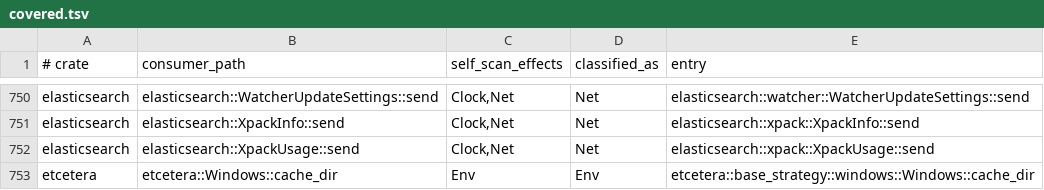
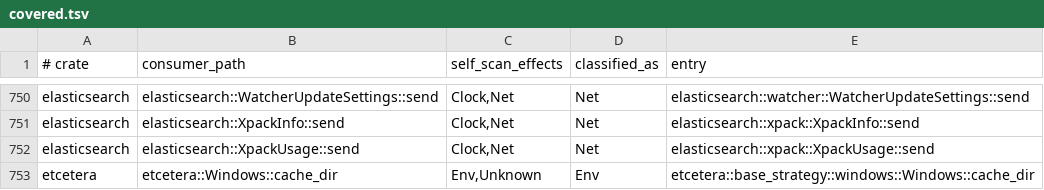
Before and after one commit to tombaldwin/candor-rust, a TSV file: eval/coverage-gate/covered.tsv, drawn as a sheet; only a part is shown, gaps mark what is left out; the diff covers the shown part only.

```diff
--- a/eval/coverage-gate/covered.tsv
+++ b/eval/coverage-gate/covered.tsv
@@ -752,2 +752,2 @@ elasticsearch	elasticsearch::XpackInfo::send	Clock,Net	Net	elasticsearch::xpack:
 elasticsearch	elasticsearch::XpackUsage::send	Clock,Net	Net	elasticsearch::xpack::XpackUsage::send
-etcetera	etcetera::Windows::cache_dir	Env	Env	etcetera::base_strategy::windows::Windows::cache_dir
+etcetera	etcetera::Windows::cache_dir	Env,Unknown	Env	etcetera::base_strategy::windows::Windows::cache_dir
```
Also changed, not shown: 2 edited cells elsewhere in this file, eval/coverage-gate/open.tsv, 2 other files.
